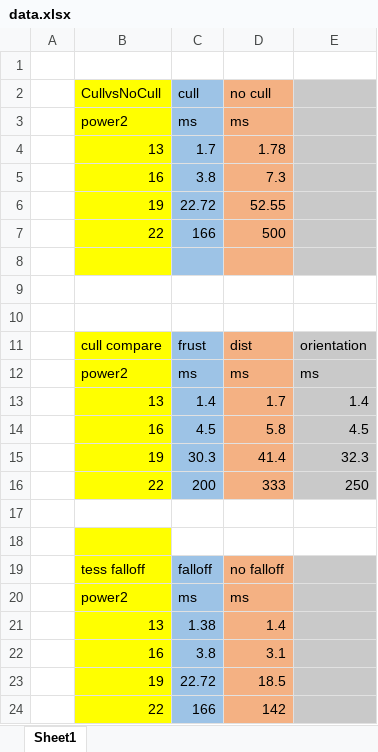
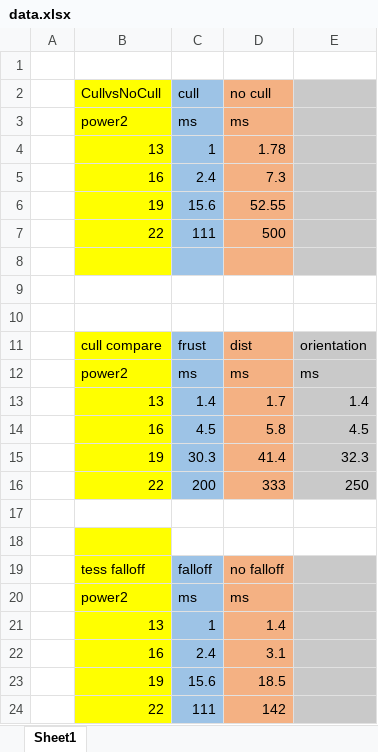
Before and after one commit to CIS565-Fall-2017/Project6-Vulkan-Grass-Rendering, an Excel workbook: data.xlsx, sheet Sheet1, drawn as a sheet; values as stored, in another font and other column widths than the file's, no borders; charts and pictures not drawn; the diff names each change by its address in the sheet, - before the commit and + after, or states it on an @@ line.

```diff
--- a/data.xlsx (sheet Sheet1)
+++ b/data.xlsx (sheet Sheet1)
-C4: 1.7
+C4: 1
-C5: 3.8
+C5: 2.4
-C6: 22.72
+C6: 15.6
-C7: 166
+C7: 111
-C21: 1.38
+C21: 1
-C22: 3.8
+C22: 2.4
-C23: 22.72
+C23: 15.6
-C24: 166
+C24: 111
```
Also changed, not shown: charts or pictures, 5 other files.
